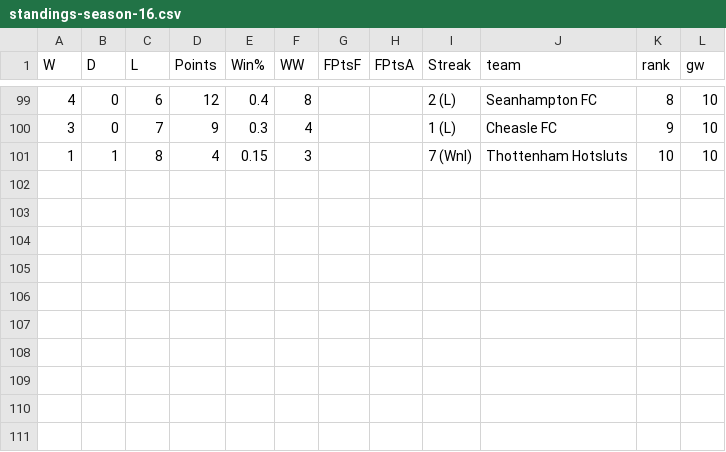
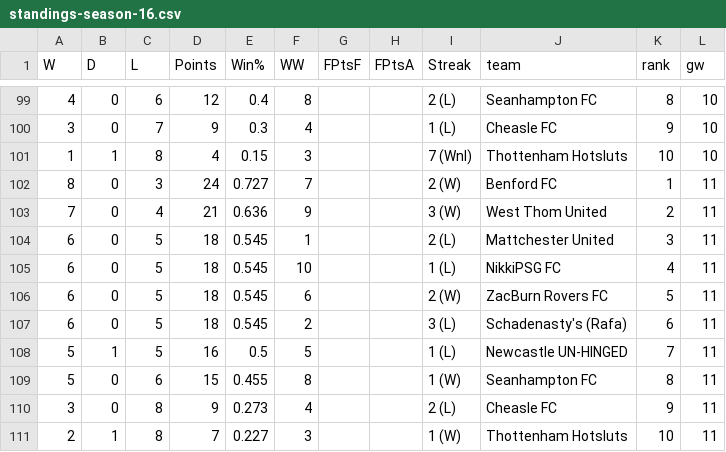
Before and after one commit to seangreene/fake-internet-soccer, a CSV file: _workspace/data/output/standings/standings-season-16.csv, drawn as a sheet; only a part is shown, gaps mark what is left out.

```diff
--- a/_workspace/data/output/standings/standings-season-16.csv
+++ b/_workspace/data/output/standings/standings-season-16.csv
@@ -101 +101,11 @@ W,D,L,Points,Win%,WW,FPtsF,FPtsA,Streak,team,rank,gw
 1,1,8,4,0.15,3,,,7 (Wnl),Thottenham Hotsluts,10,10
+8,0,3,24,0.727,7,,,2 (W),Benford FC,1,11
+7,0,4,21,0.636,9,,,3 (W),West Thom United,2,11
+6,0,5,18,0.545,1,,,2 (L),Mattchester United,3,11
+6,0,5,18,0.545,10,,,1 (L),NikkiPSG FC,4,11
+6,0,5,18,0.545,6,,,2 (W),ZacBurn Rovers FC,5,11
+6,0,5,18,0.545,2,,,3 (L),Schadenasty's (Rafa),6,11
+5,1,5,16,0.5,5,,,1 (L),Newcastle UN-HINGED,7,11
+5,0,6,15,0.455,8,,,1 (W),Seanhampton FC,8,11
+3,0,8,9,0.273,4,,,2 (L),Cheasle FC,9,11
+2,1,8,7,0.227,3,,,1 (W),Thottenham Hotsluts,10,11
```
Also changed, not shown: _workspace/data/output/datawrapper/season-standings-16.csv, _workspace/data/output/h2h/season-16.csv, 1 other file.
